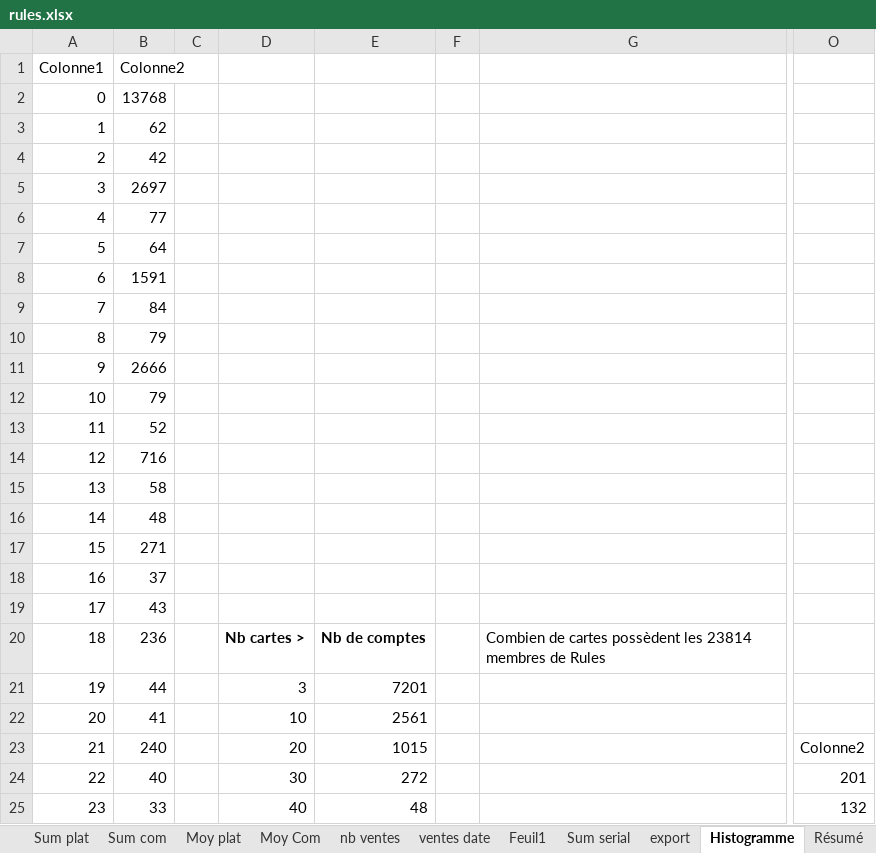
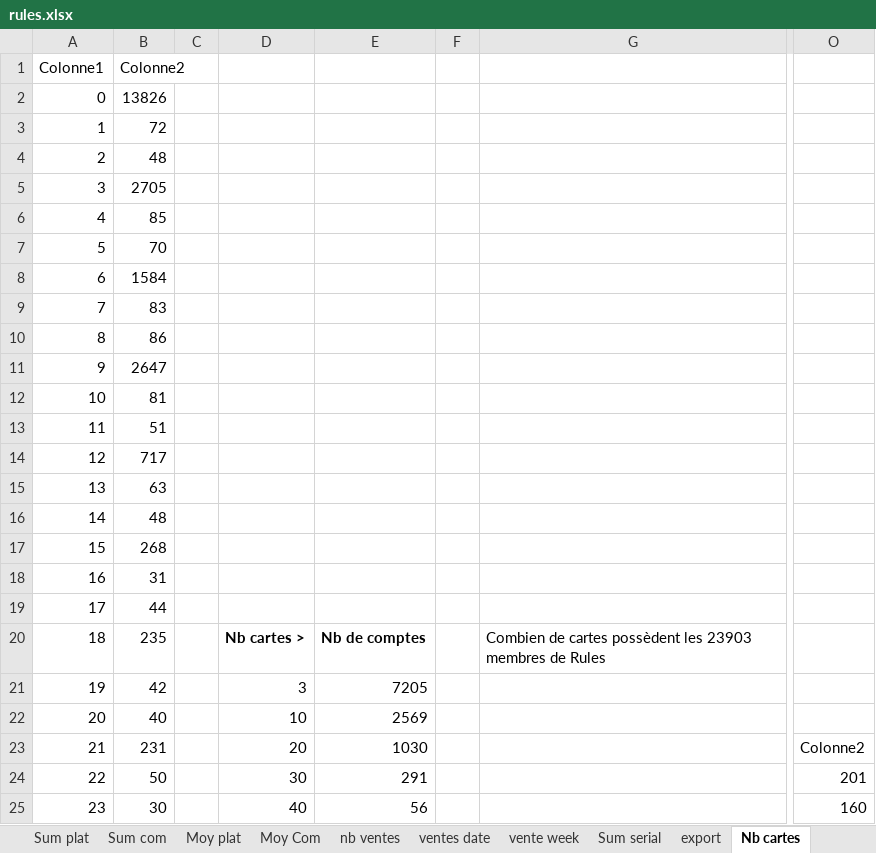
Before and after one commit to JulienMaille/rules-market-watcher, an Excel workbook: rules.xlsx, sheet Nb cartes, drawn as a sheet; only a part is shown, gaps mark what is left out; values as stored, in another font and other column widths than the file's, no borders; charts and pictures and table styles not drawn; the diff covers the shown part only; the diff names each change by its address in the sheet, - before the commit and + after, or states it on an @@ line.

```diff
--- a/rules.xlsx (sheet Nb cartes)
+++ b/rules.xlsx (sheet Nb cartes)
-sheet tab: Feuil1
+sheet tab: vente week
-sheet tab: Histogramme
+sheet tab: Nb cartes
-B2: 13768
+B2: 13826
-B3: 62
+B3: 72
-B4: 42
+B4: 48
-B5: 2697
+B5: 2705
-B6: 77
+B6: 85
-B7: 64
+B7: 70
-B8: 1591
+B8: 1584
-B9: 84
+B9: 83
-B10: 79
+B10: 86
-B11: 2666
+B11: 2647
-B12: 79
+B12: 81
-B13: 52
+B13: 51
-B14: 716
+B14: 717
-B15: 58
+B15: 63
-B17: 271
+B17: 268
-B18: 37
+B18: 31
-B19: 43
+B19: 44
-B20: 236
+B20: 235
-G20: …possèdent les 23814 membres de…
+G20: …possèdent les 23903 membres de…
-B21: 44
+B21: 42
-E21: 7201
+E21: 7205
-B22: 41
+B22: 40
-E22: 2561
+E22: 2569
-B23: 240
+B23: 231
-E23: 1015
+E23: 1030
-B24: 40
+B24: 50
-E24: 272
+E24: 291
-B25: 33
+B25: 30
-E25: 48
+E25: 56
-O25: 132
+O25: 160
```
Also changed, not shown: 5 added rows, 1 removed row and 82 edited cells elsewhere in this sheet, sheet export, sheet nb ventes, sheet ventes date, sheet Moy plat, sheet Sum plat, sheet Sum com, 3 more sheets, charts or pictures, 3 other files.
